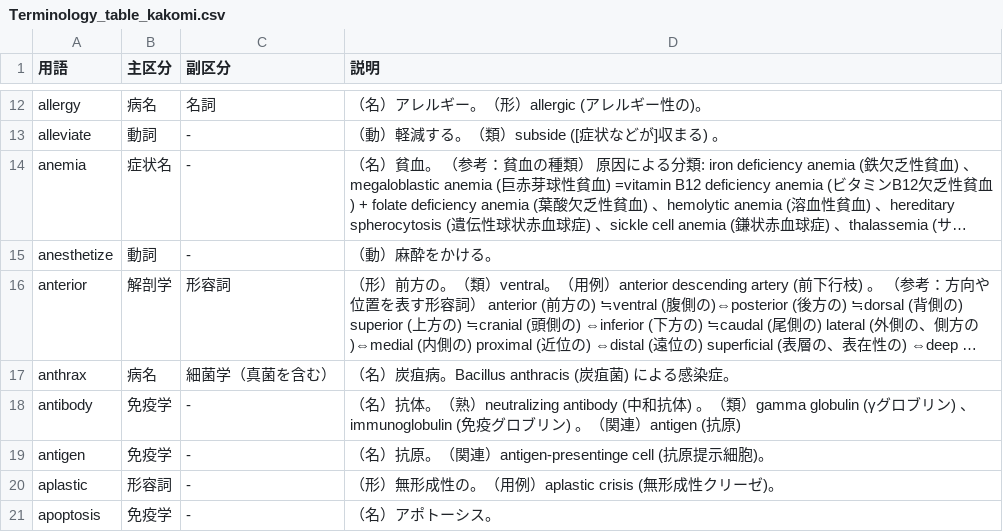
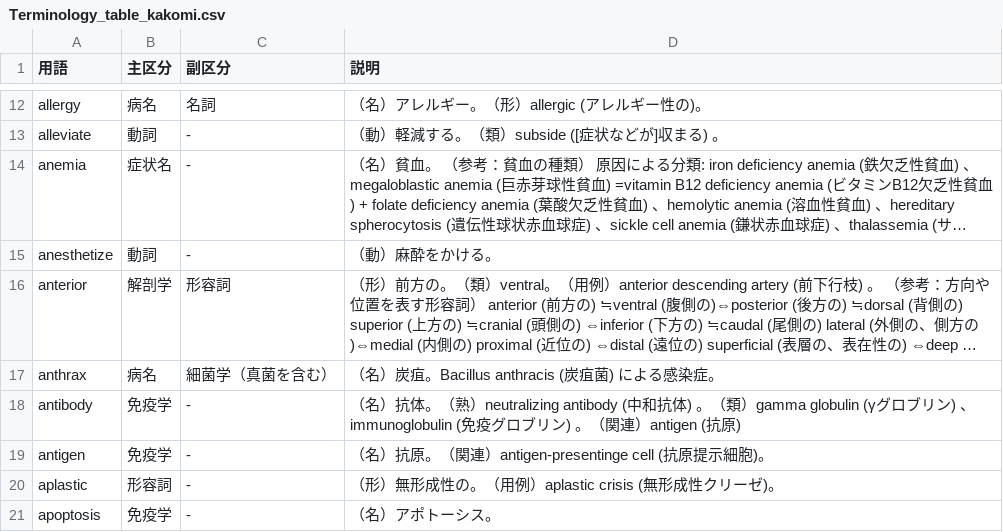
Before and after one commit to somekata/bactPlatform, a CSV file: bactTerms/csv_table/Terminology_table_kakomi.csv, drawn as a sheet; only a part is shown, gaps mark what is left out; long unchanged cells end in …; the diff names each change by its address in the sheet, - before the commit and + after, or states it on an @@ line.

Commit message:
Add files via upload

```diff
--- a/bactTerms/csv_table/Terminology_table_kakomi.csv
+++ b/bactTerms/csv_table/Terminology_table_kakomi.csv
-D17 (説明): （名）炭疽病。Bacillus anthracis (炭疽菌) による感染症。
+D17 (説明): （名）炭疽。Bacillus anthracis (炭疽菌) による感染症。
```
